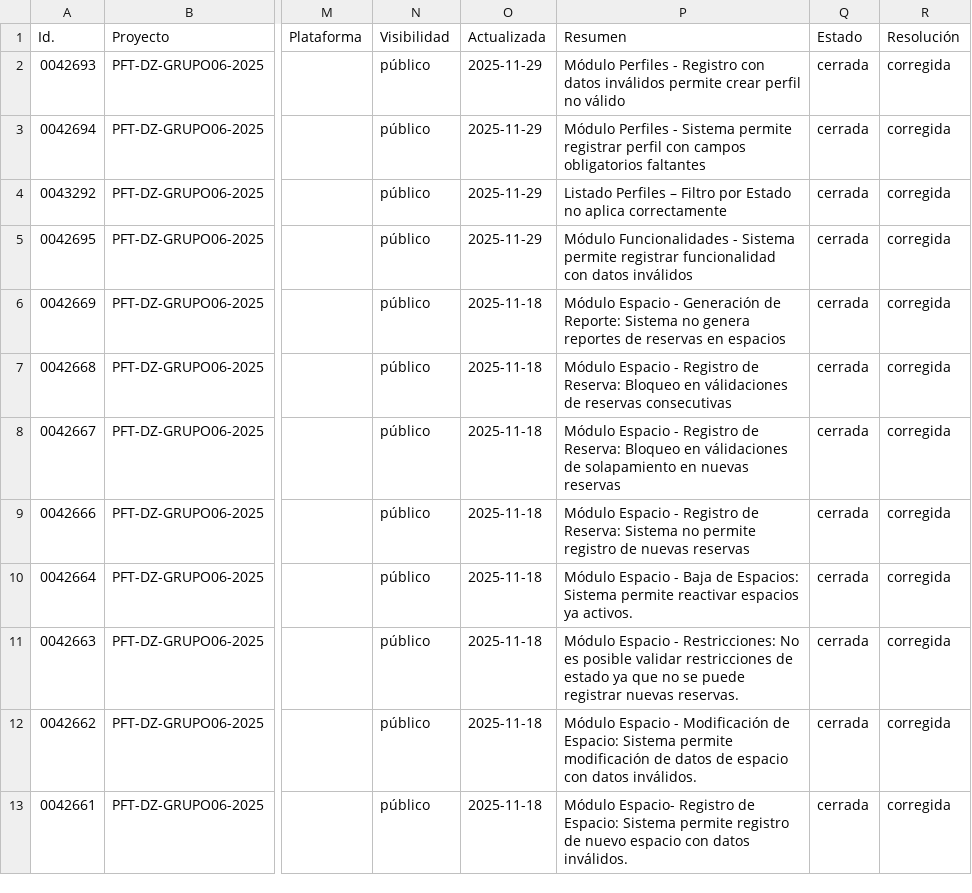
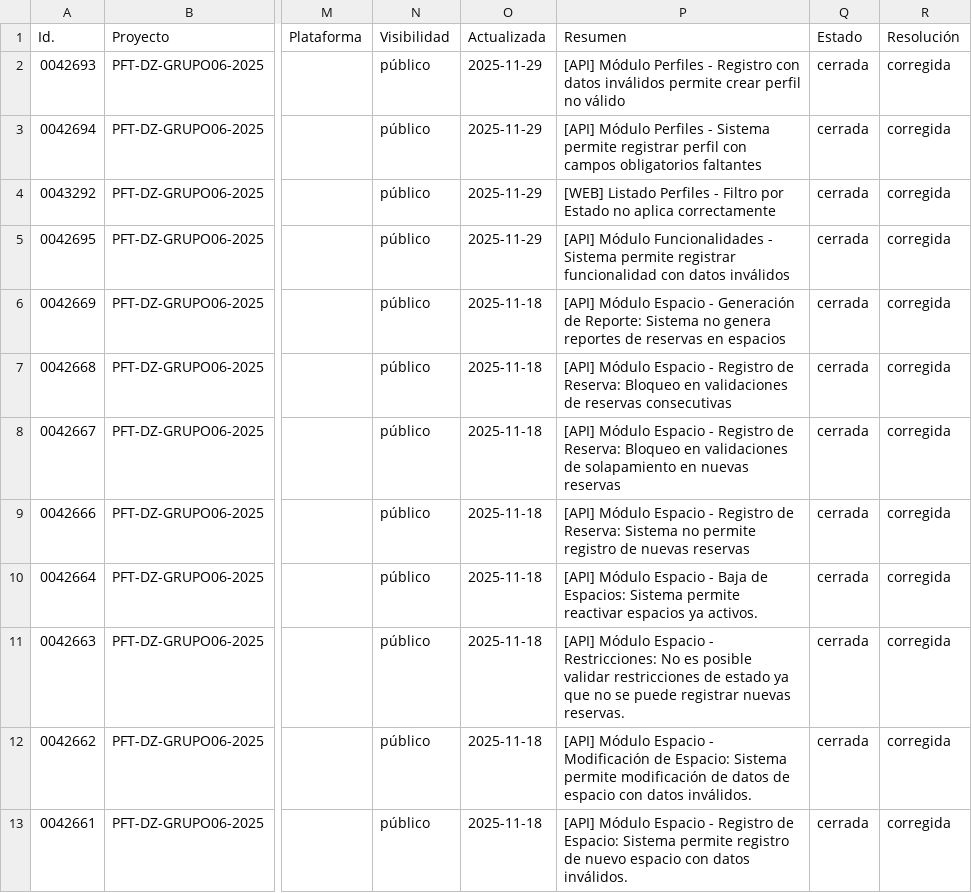
Before and after one commit to rd-naomi/portafolio-qa, a CSV file: asur/defectos/bug-mantis.csv, drawn as a sheet; only a part is shown, gaps mark what is left out; the diff covers the shown part only; the diff names each change by its address in the sheet, - before the commit and + after, or states it on an @@ line.

Commit message:
Update bug-mantis.csv

```diff
--- a/asur/defectos/bug-mantis.csv
+++ b/asur/defectos/bug-mantis.csv
-P2 (Resumen): Módulo Perfiles…
+P2 (Resumen): [API] Módulo Perfiles…
-P3 (Resumen): Módulo Perfiles…
+P3 (Resumen): [API] Módulo Perfiles…
-P4 (Resumen): Listado Perfiles – Filtro por…
+P4 (Resumen): [WEB] Listado Perfiles - Filtro por…
-P5 (Resumen): Módulo Funcionalidades…
+P5 (Resumen): [API] Módulo Funcionalidades…
-P6 (Resumen): Módulo Espacio…
+P6 (Resumen): [API] Módulo Espacio…
-P7 (Resumen): Módulo Espacio - Registro de Reserva: Bloqueo en válidaciones de reservas…
+P7 (Resumen): [API] Módulo Espacio - Registro de Reserva: Bloqueo en validaciones de reservas…
-P8 (Resumen): Módulo Espacio - Registro de Reserva: Bloqueo en válidaciones de solapamiento…
+P8 (Resumen): [API] Módulo Espacio - Registro de Reserva: Bloqueo en validaciones de solapamiento…
-P9 (Resumen): Módulo Espacio…
+P9 (Resumen): [API] Módulo Espacio…
-P10 (Resumen): Módulo Espacio…
+P10 (Resumen): [API] Módulo Espacio…
-P11 (Resumen): Módulo Espacio…
+P11 (Resumen): [API] Módulo Espacio…
-P12 (Resumen): Módulo Espacio…
+P12 (Resumen): [API] Módulo Espacio…
-P13 (Resumen): Módulo Espacio- Registro de…
+P13 (Resumen): [API] Módulo Espacio - Registro de…
```
Also changed, not shown: 2 removed rows and 10 edited cells elsewhere in this file.
